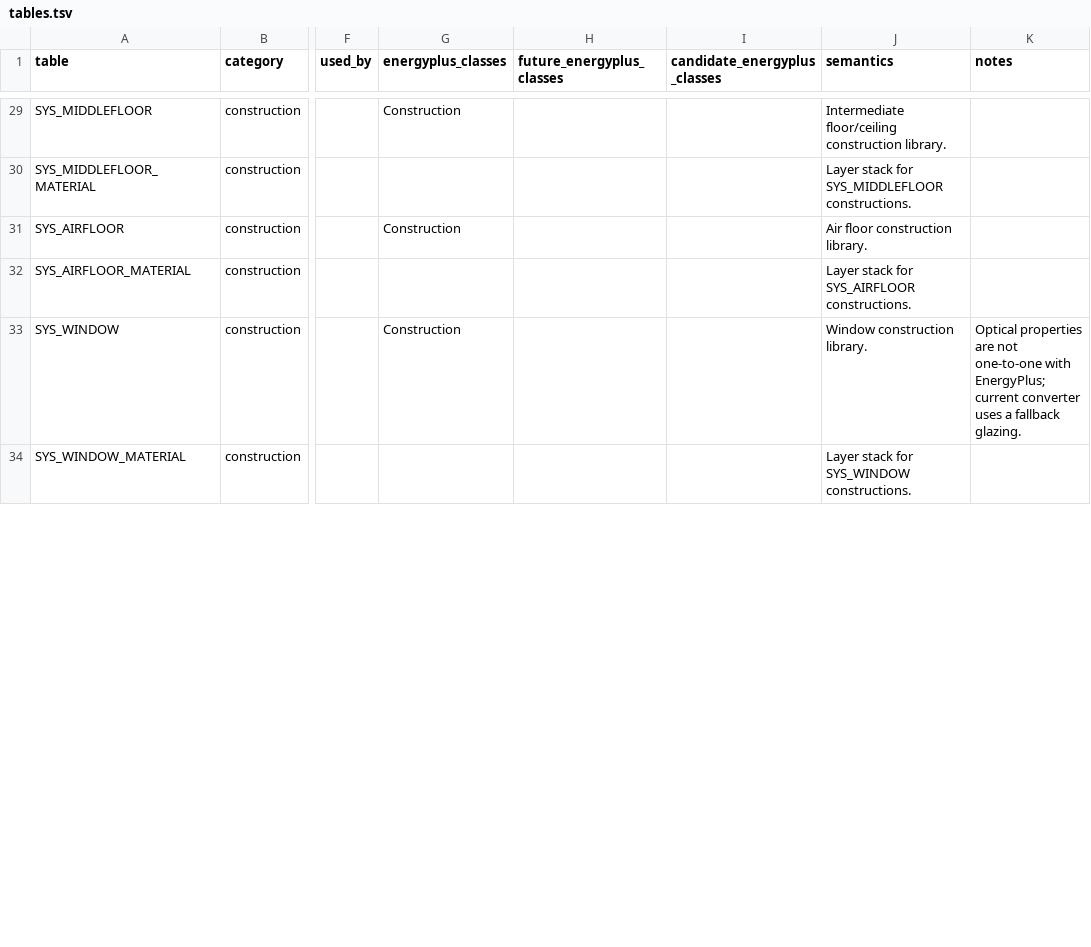
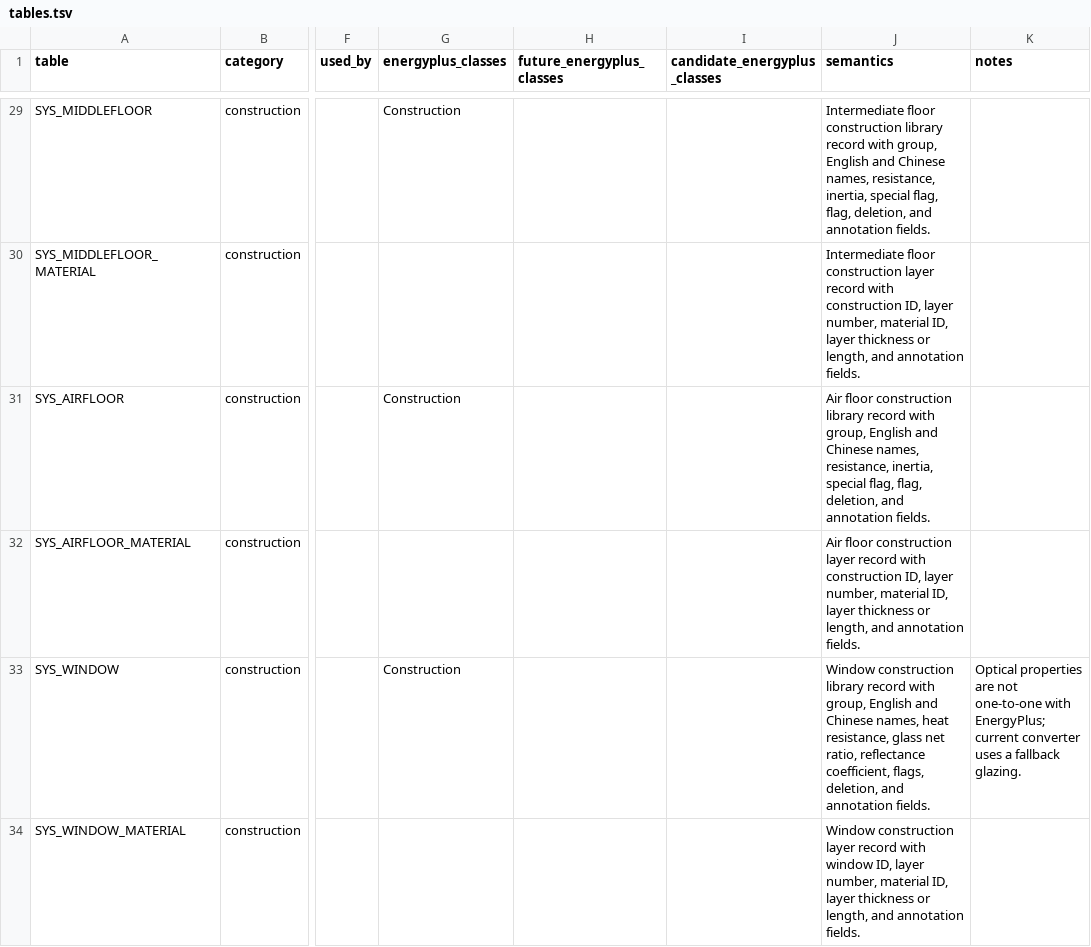
Before and after one commit to hongyuanjia/destep, a TSV file: inst/schema/tables.tsv, drawn as a sheet; only a part is shown, gaps mark what is left out; the diff covers the shown part only; the diff names each change by its address in the sheet, - before the commit and + after, or states it on an @@ line.

Commit message:
feat(schema): add Access field descriptions (#13)
* feat(schema): add Access field descriptions

* chore(schema): move Access scripts to tools

* chore(schema): split field translation terms

```diff
--- a/inst/schema/tables.tsv
+++ b/inst/schema/tables.tsv
-J29 (semantics): Intermediate floor/ceiling construction library.
+J29 (semantics): Intermediate floor construction library record with group, English and Chinese names, resistance, inertia, special flag, flag, deletion, and annotation fields.
-J30 (semantics): Layer stack for SYS_MIDDLEFLOOR constructions.
+J30 (semantics): Intermediate floor construction layer record with construction ID, layer number, material ID, layer thickness or length, and annotation fields.
-J31 (semantics): …floor construction library.
+J31 (semantics): …floor construction library record with group, English and Chinese names, resistance, inertia, special flag, flag, deletion, and annotation fields.
-J32 (semantics): Layer stack for SYS_AIRFLOOR constructions.
+J32 (semantics): Air floor construction layer record with construction ID, layer number, material ID, layer thickness or length, and annotation fields.
-J33 (semantics): Window construction library.
+J33 (semantics): Window construction library record with group, English and Chinese names, heat resistance, glass net ratio, reflectance coefficient, flags, deletion, and annotation fields.
-J34 (semantics): Layer stack for SYS_WINDOW constructions.
+J34 (semantics): Window construction layer record with window ID, layer number, material ID, layer thickness or length, and annotation fields.
```
Also changed, not shown: 45 edited cells elsewhere in this file, 9 other files.
